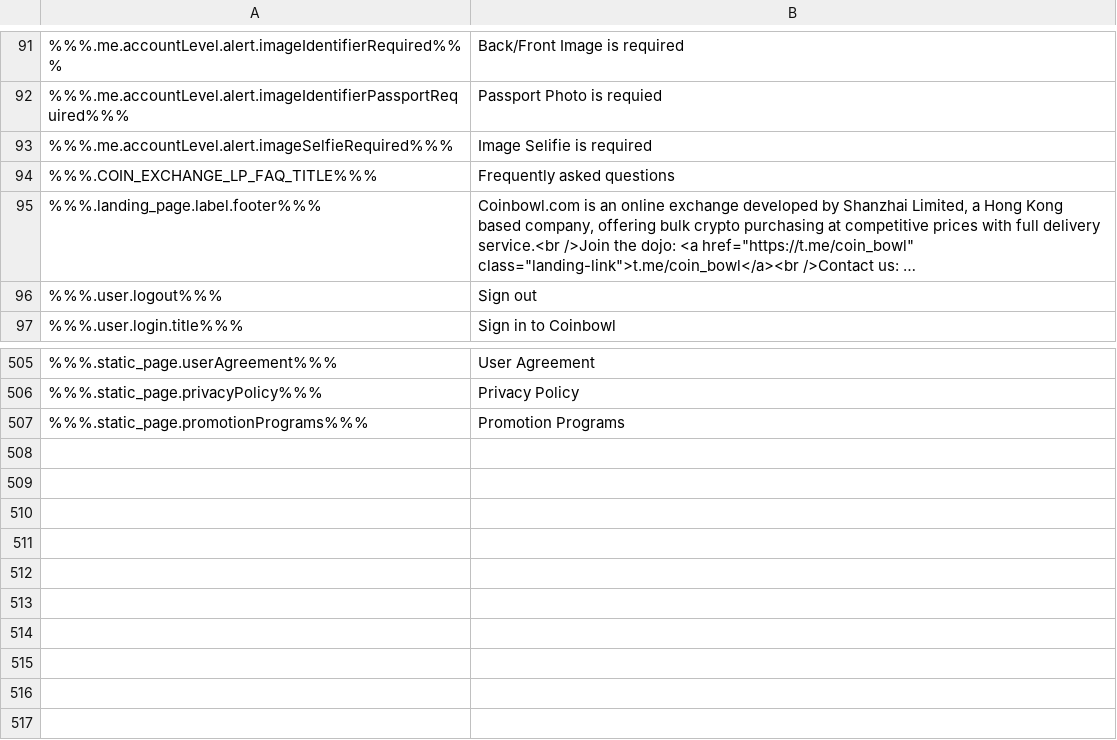
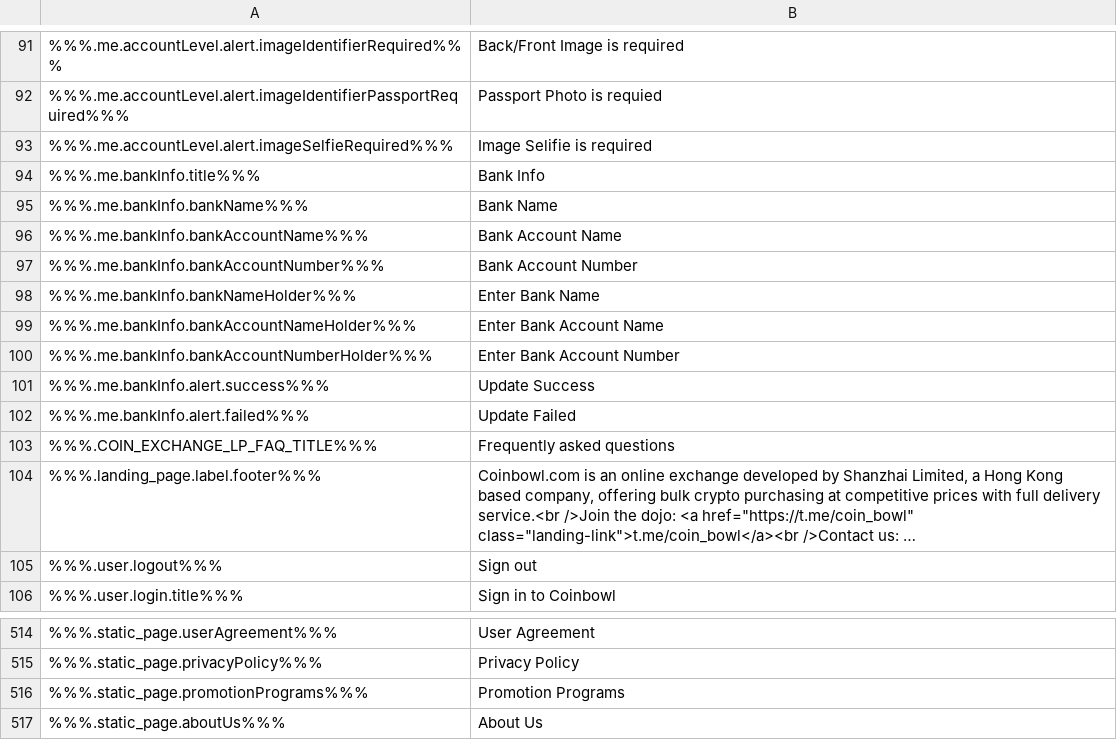
Before and after one commit to ninjadotorg/coin-exchange-i18n, a CSV file: store/en.csv, drawn as a sheet; only a part is shown, gaps mark what is left out; long unchanged cells end in ….

```diff
--- a/store/en.csv
+++ b/store/en.csv
@@ -93,2 +93,11 @@
 %%%.me.accountLevel.alert.imageSelfieRequired%%%,"Image Selifie is required"
+%%%.me.bankInfo.title%%%,"Bank Info"
+%%%.me.bankInfo.bankName%%%,"Bank Name"
+%%%.me.bankInfo.bankAccountName%%%,"Bank Account Name"
+%%%.me.bankInfo.bankAccountNumber%%%,"Bank Account Number"
+%%%.me.bankInfo.bankNameHolder%%%,"Enter Bank Name"
+%%%.me.bankInfo.bankAccountNameHolder%%%,"Enter Bank Account Name"
+%%%.me.bankInfo.bankAccountNumberHolder%%%,"Enter Bank Account Number"
+%%%.me.bankInfo.alert.success%%%,"Update Success"
+%%%.me.bankInfo.alert.failed%%%,"Update Failed"
 %%%.COIN_EXCHANGE_LP_FAQ_TITLE%%%,"Frequently asked questions"
@@ -507 +516,2 @@
 %%%.static_page.promotionPrograms%%%,"Promotion Programs"
+%%%.static_page.aboutUs%%%,"About Us"
```
Also changed, not shown: 5 other files.
